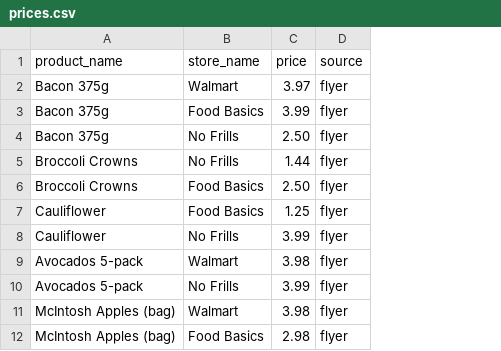
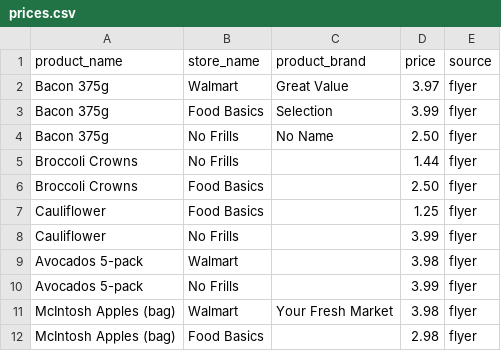
Before and after one commit to heyitsblackbird/CartMatch, a CSV file: data/prices.csv, drawn as a sheet; only a part is shown; the diff names each change by its address in the sheet, - before the commit and + after, or states it on an @@ line.

Commit message:
add product_brand to price rows for unambiguous product matching

```diff
--- a/data/prices.csv
+++ b/data/prices.csv
+column C (product_brand), rows 2-11: Great Value | Selection | No Name |  |  |  |  |  |  | Your Fresh Market
```
Also changed, not shown: 2 other files.
